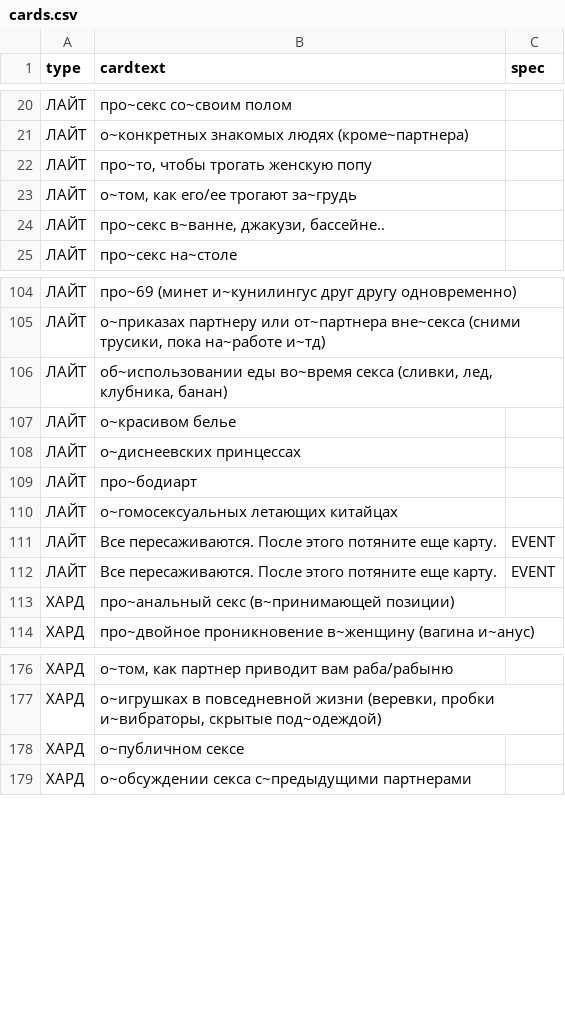
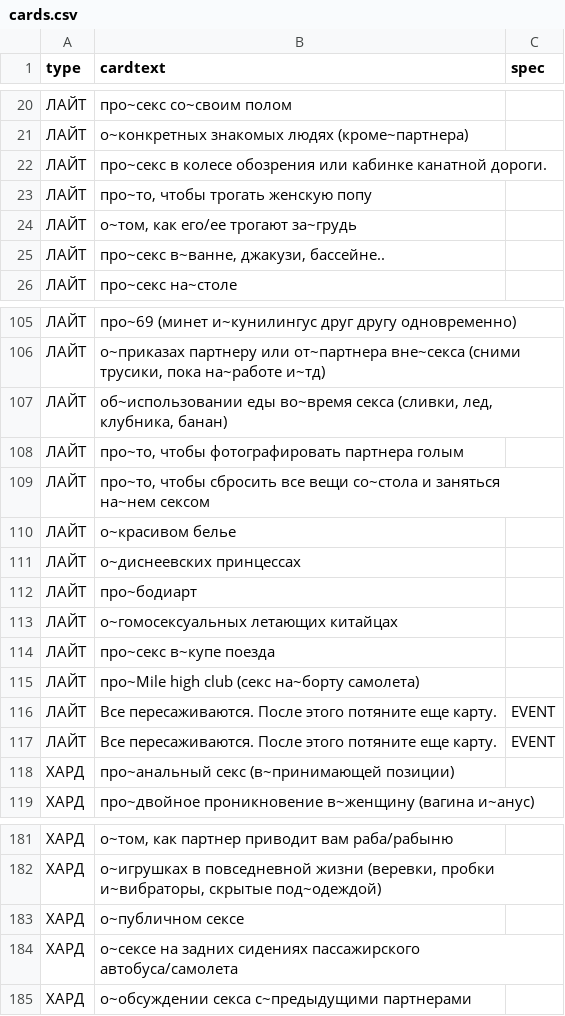
Before and after one commit to leotsarev/fevronia.leotsarev.ru, a CSV file: cards.csv, drawn as a sheet; only a part is shown, gaps mark what is left out.

```diff
--- a/cards.csv
+++ b/cards.csv
@@ -21,2 +21,3 @@ type,cardtext,spec
 ЛАЙТ,о~конкретных знакомых людях (кроме~партнера)
+ЛАЙТ,про~секс в колесе обозрения или кабинке канатной дороги.
 ЛАЙТ,"про~то, чтобы трогать женскую попу"
@@ -106,2 +107,4 @@ type,cardtext,spec
 ЛАЙТ,"об~использовании еды во~время секса (сливки, лед, клубника, банан)"
+ЛАЙТ,"про~то, чтобы фотографировать партнера голым"
+ЛАЙТ,"про~то, чтобы сбросить все вещи со~стола и заняться на~нем сексом"
 ЛАЙТ,"о~красивом белье"
@@ -110,2 +113,4 @@ type,cardtext,spec
 ЛАЙТ,"о~гомосексуальных летающих китайцах"
+ЛАЙТ,"про~секс в~купе поезда"
+ЛАЙТ,"про~Mile high club (секс на~борту самолета)"
 ЛАЙТ,Все пересаживаются. После этого потяните еще карту.,EVENT
@@ -178,2 +183,3 @@ type,cardtext,spec
 ХАРД,"о~публичном сексе"
+ХАРД,о~сексе на задних сидениях пассажирского автобуса/самолета
 ХАРД,"о~обсуждении секса с~предыдущими партнерами"
```
Also changed, not shown: 1 other file.
